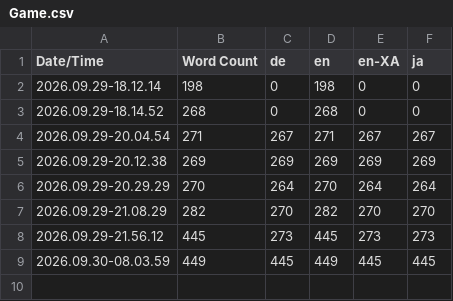
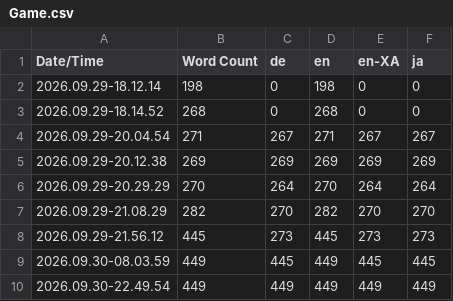
Before and after one commit to Tirukomi/MVVMDemo, a CSV file: Content/Localization/Game/Game.csv, drawn as a sheet.

```diff
--- a/Content/Localization/Game/Game.csv
+++ b/Content/Localization/Game/Game.csv
@@ -9 +9,2 @@ Date/Time,Word Count,de,en,en-XA,ja
 2026.09.30-08.03.59,449,445,449,445,445
+2026.09.30-22.49.54,449,449,449,449,449
```
Also changed, not shown: 1 other file.
